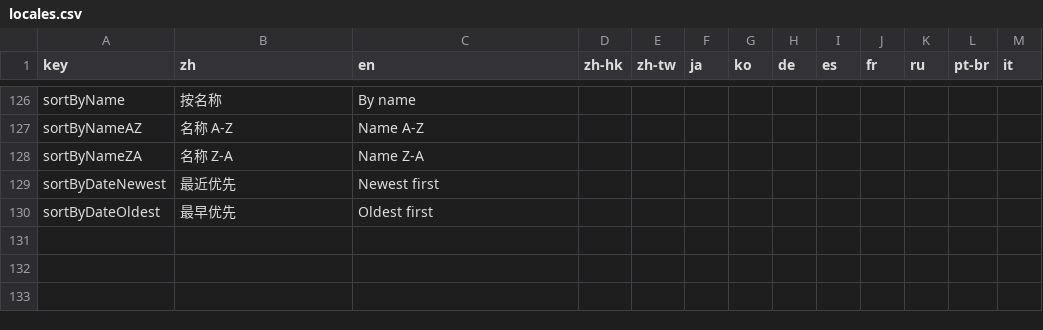
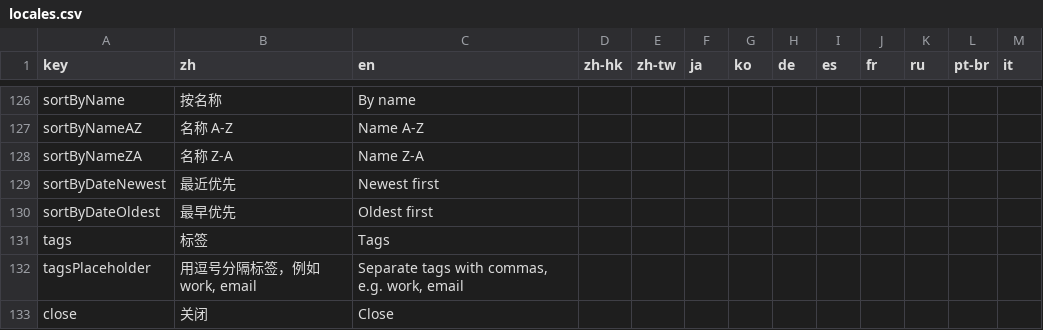
Before and after one commit to user1-cloud/mima-vault, a CSV file: locales.csv, drawn as a sheet; only a part is shown, gaps mark what is left out; the diff names each change by its address in the sheet, - before the commit and + after, or states it on an @@ line.

Commit message:
feat: add entry tags, fix drag reorder, add dialog close tooltip
- Add tags field to entries (DB migration, Rust encrypt/decrypt, TS types, dialog input, detail view chips, tag-based filtering)
- Fix drag reorder: use DragEndEvent for final position, fix type comparison in handleDragOver, hide original card (opacity 0) to eliminate ghost overlay
- Add "Close" tooltip to dialog close button
- Style filter chips and tag chips as blue bg + white text
- Add px-2 padding to filter chip panel

```diff
--- a/locales.csv
+++ b/locales.csv
+row 131: tags | 标签 | Tags
+row 132: tagsPlaceholder | 用逗号分隔标签，例如 work, email | Separate tags with commas, e.g. work, email
+row 133: close | 关闭 | Close
```
Also changed, not shown: 10 other files.
